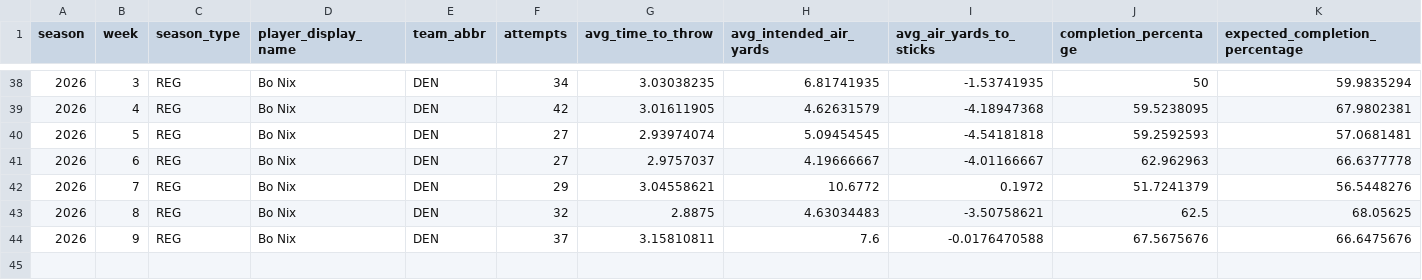
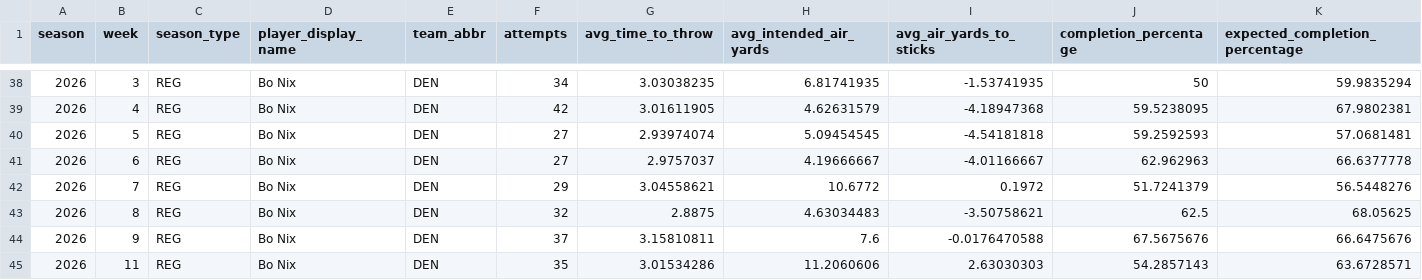
Before and after one commit to 2kk98f7vs6-creator/bugling-bulls-broncos-intelligence, a CSV file: data/bo_nix_ngs_weekly.csv, drawn as a sheet; only a part is shown, gaps mark what is left out; rows hold the shown columns only; the diff names each change by its address in the sheet, - before the commit and + after, or states it on an @@ line.

```diff
--- a/data/bo_nix_ngs_weekly.csv
+++ b/data/bo_nix_ngs_weekly.csv
+row 45: 2026 | 11 | REG | Bo Nix | DEN | 35 | 3.01534286 | 11.2060606 | 2.63030303 | 54.2857143 | 63.6728571
```
Also changed, not shown: 2 other files.
